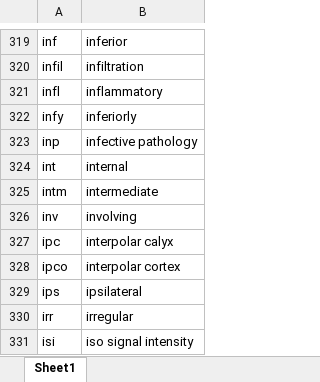
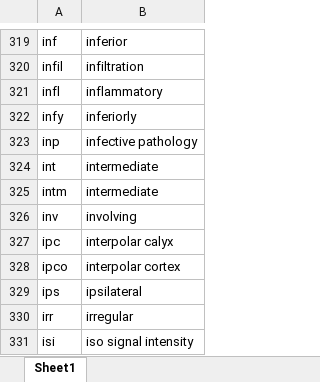
Before and after one commit to kushalpoudel35/espanso-radiology, an Excel workbook: shortcuts.xlsx, sheet Sheet1, drawn as a sheet; only a part is shown, gaps mark what is left out; values as stored, in another font and other column widths than the file's, no borders; table styles not drawn; the diff names each change by its address in the sheet, - before the commit and + after, or states it on an @@ line.

Commit message:
updated shortcuts

```diff
--- a/shortcuts.xlsx (sheet Sheet1)
+++ b/shortcuts.xlsx (sheet Sheet1)
-B324: internal
+B324: intermediate
```
Also changed, not shown: 2 other files.
